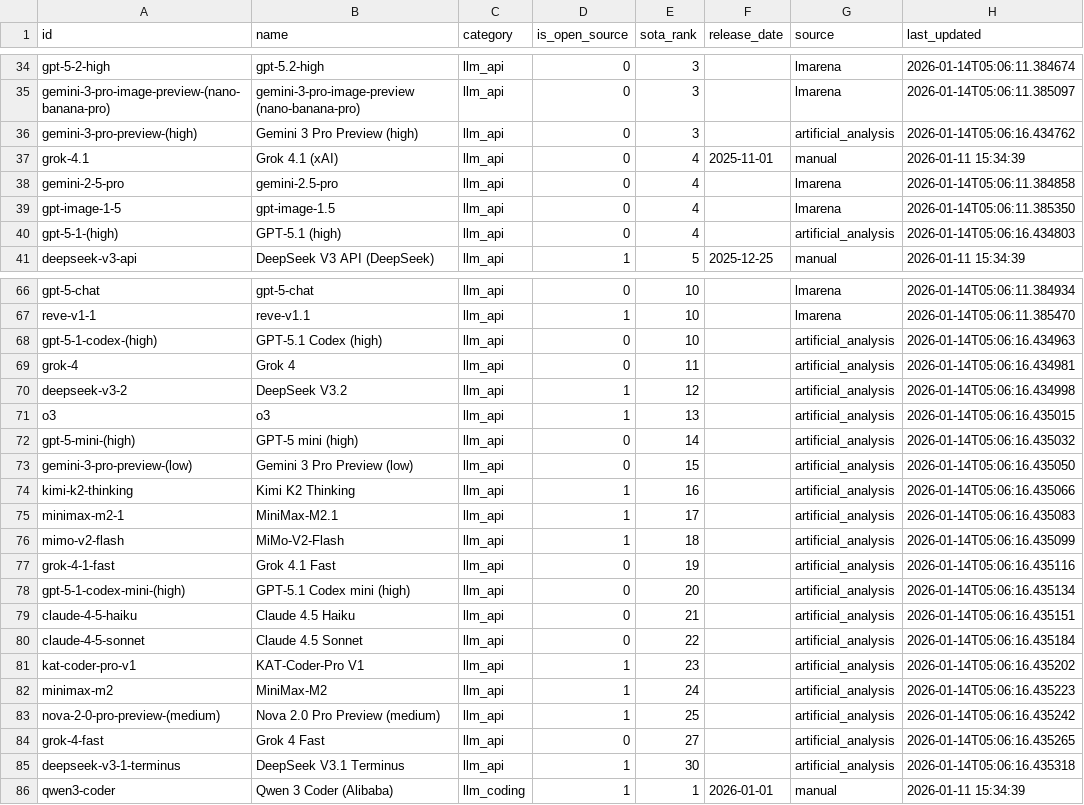
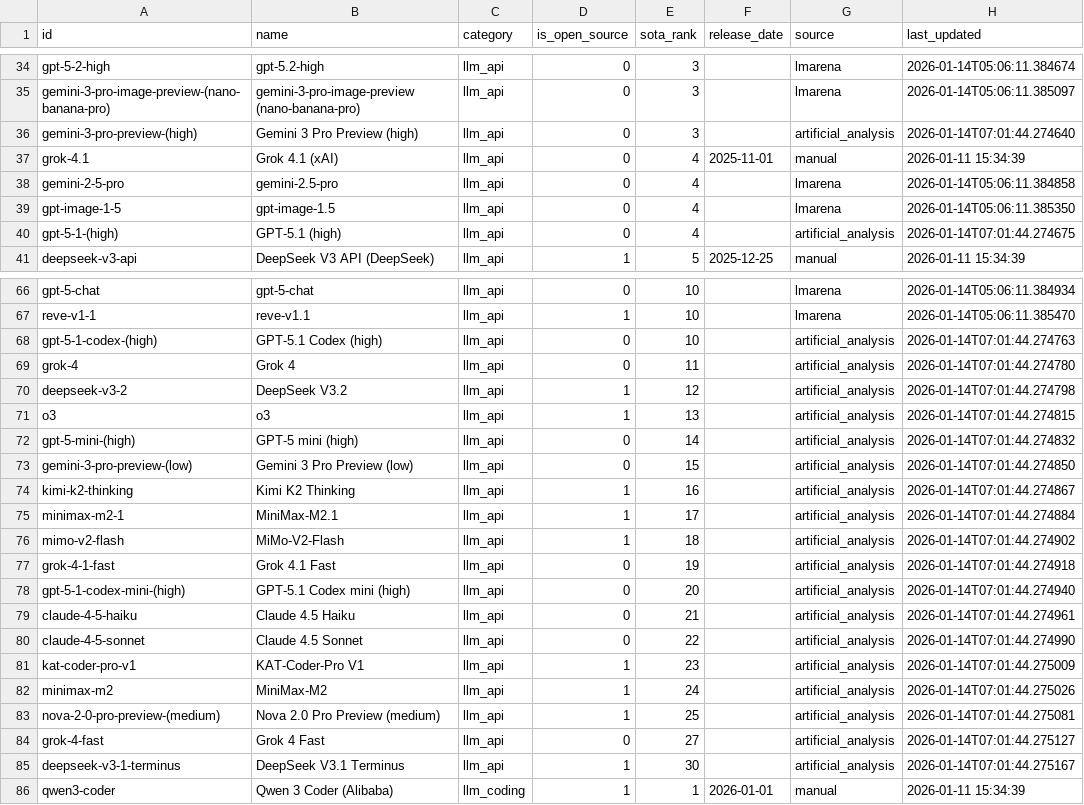
Before and after one commit to romancircus/sota-tracker-mcp, a CSV file: data/sota_export.csv, drawn as a sheet; only a part is shown, gaps mark what is left out; the diff covers the shown part only.

```diff
--- a/data/sota_export.csv
+++ b/data/sota_export.csv
@@ -35,3 +35,3 @@ gpt-5-2-high,gpt-5.2-high,llm_api,0,3,,lmarena,2026-01-14T05:06:11.384674
 gemini-3-pro-image-preview-(nano-banana-pro),gemini-3-pro-image-preview (nano-banana-pro),llm_api,0,3,,lmarena,2026-01-14T05:06:11.385097
-gemini-3-pro-preview-(high),Gemini 3 Pro Preview (high),llm_api,0,3,,artificial_analysis,2026-01-14T05:06:16.434762
+gemini-3-pro-preview-(high),Gemini 3 Pro Preview (high),llm_api,0,3,,artificial_analysis,2026-01-14T07:01:44.274640
 grok-4.1,Grok 4.1 (xAI),llm_api,0,4,2025-11-01,manual,2026-01-11 15:34:39
@@ -39,3 +39,3 @@ gemini-2-5-pro,gemini-2.5-pro,llm_api,0,4,,lmarena,2026-01-14T05:06:11.384858
 gpt-image-1-5,gpt-image-1.5,llm_api,0,4,,lmarena,2026-01-14T05:06:11.385350
-gpt-5-1-(high),GPT-5.1 (high),llm_api,0,4,,artificial_analysis,2026-01-14T05:06:16.434803
+gpt-5-1-(high),GPT-5.1 (high),llm_api,0,4,,artificial_analysis,2026-01-14T07:01:44.274675
 deepseek-v3-api,DeepSeek V3 API (DeepSeek),llm_api,1,5,2025-12-25,manual,2026-01-11 15:34:39
@@ -67,20 +67,20 @@ gpt-5-chat,gpt-5-chat,llm_api,0,10,,lmarena,2026-01-14T05:06:11.384934
 reve-v1-1,reve-v1.1,llm_api,1,10,,lmarena,2026-01-14T05:06:11.385470
-gpt-5-1-codex-(high),GPT-5.1 Codex (high),llm_api,0,10,,artificial_analysis,2026-01-14T05:06:16.434963
-grok-4,Grok 4,llm_api,0,11,,artificial_analysis,2026-01-14T05:06:16.434981
-deepseek-v3-2,DeepSeek V3.2,llm_api,1,12,,artificial_analysis,2026-01-14T05:06:16.434998
-o3,o3,llm_api,1,13,,artificial_analysis,2026-01-14T05:06:16.435015
-gpt-5-mini-(high),GPT-5 mini (high),llm_api,0,14,,artificial_analysis,2026-01-14T05:06:16.435032
-gemini-3-pro-preview-(low),Gemini 3 Pro Preview (low),llm_api,0,15,,artificial_analysis,2026-01-14T05:06:16.435050
-kimi-k2-thinking,Kimi K2 Thinking,llm_api,1,16,,artificial_analysis,2026-01-14T05:06:16.435066
-minimax-m2-1,MiniMax-M2.1,llm_api,1,17,,artificial_analysis,2026-01-14T05:06:16.435083
-mimo-v2-flash,MiMo-V2-Flash,llm_api,1,18,,artificial_analysis,2026-01-14T05:06:16.435099
-grok-4-1-fast,Grok 4.1 Fast,llm_api,0,19,,artificial_analysis,2026-01-14T05:06:16.435116
-gpt-5-1-codex-mini-(high),GPT-5.1 Codex mini (high),llm_api,0,20,,artificial_analysis,2026-01-14T05:06:16.435134
-claude-4-5-haiku,Claude 4.5 Haiku,llm_api,0,21,,artificial_analysis,2026-01-14T05:06:16.435151
-claude-4-5-sonnet,Claude 4.5 Sonnet,llm_api,0,22,,artificial_analysis,2026-01-14T05:06:16.435184
-kat-coder-pro-v1,KAT-Coder-Pro V1,llm_api,1,23,,artificial_analysis,2026-01-14T05:06:16.435202
-minimax-m2,MiniMax-M2,llm_api,1,24,,artificial_analysis,2026-01-14T05:06:16.435223
-nova-2-0-pro-preview-(medium),Nova 2.0 Pro Preview (medium),llm_api,1,25,,artificial_analysis,2026-01-14T05:06:16.435242
-grok-4-fast,Grok 4 Fast,llm_api,0,27,,artificial_analysis,2026-01-14T05:06:16.435265
-deepseek-v3-1-terminus,DeepSeek V3.1 Terminus,llm_api,1,30,,artificial_analysis,2026-01-14T05:06:16.435318
+gpt-5-1-codex-(high),GPT-5.1 Codex (high),llm_api,0,10,,artificial_analysis,2026-01-14T07:01:44.274763
+grok-4,Grok 4,llm_api,0,11,,artificial_analysis,2026-01-14T07:01:44.274780
+deepseek-v3-2,DeepSeek V3.2,llm_api,1,12,,artificial_analysis,2026-01-14T07:01:44.274798
+o3,o3,llm_api,1,13,,artificial_analysis,2026-01-14T07:01:44.274815
+gpt-5-mini-(high),GPT-5 mini (high),llm_api,0,14,,artificial_analysis,2026-01-14T07:01:44.274832
+gemini-3-pro-preview-(low),Gemini 3 Pro Preview (low),llm_api,0,15,,artificial_analysis,2026-01-14T07:01:44.274850
+kimi-k2-thinking,Kimi K2 Thinking,llm_api,1,16,,artificial_analysis,2026-01-14T07:01:44.274867
+minimax-m2-1,MiniMax-M2.1,llm_api,1,17,,artificial_analysis,2026-01-14T07:01:44.274884
+mimo-v2-flash,MiMo-V2-Flash,llm_api,1,18,,artificial_analysis,2026-01-14T07:01:44.274902
+grok-4-1-fast,Grok 4.1 Fast,llm_api,0,19,,artificial_analysis,2026-01-14T07:01:44.274918
+gpt-5-1-codex-mini-(high),GPT-5.1 Codex mini (high),llm_api,0,20,,artificial_analysis,2026-01-14T07:01:44.274940
+claude-4-5-haiku,Claude 4.5 Haiku,llm_api,0,21,,artificial_analysis,2026-01-14T07:01:44.274961
+claude-4-5-sonnet,Claude 4.5 Sonnet,llm_api,0,22,,artificial_analysis,2026-01-14T07:01:44.274990
+kat-coder-pro-v1,KAT-Coder-Pro V1,llm_api,1,23,,artificial_analysis,2026-01-14T07:01:44.275009
+minimax-m2,MiniMax-M2,llm_api,1,24,,artificial_analysis,2026-01-14T07:01:44.275026
+nova-2-0-pro-preview-(medium),Nova 2.0 Pro Preview (medium),llm_api,1,25,,artificial_analysis,2026-01-14T07:01:44.275081
+grok-4-fast,Grok 4 Fast,llm_api,0,27,,artificial_analysis,2026-01-14T07:01:44.275127
+deepseek-v3-1-terminus,DeepSeek V3.1 Terminus,llm_api,1,30,,artificial_analysis,2026-01-14T07:01:44.275167
 qwen3-coder,Qwen 3 Coder (Alibaba),llm_coding,1,1,2026-01-01,manual,2026-01-11 15:34:39
```
Also changed, not shown: 3 edited cells elsewhere in this file, 2 other files.
